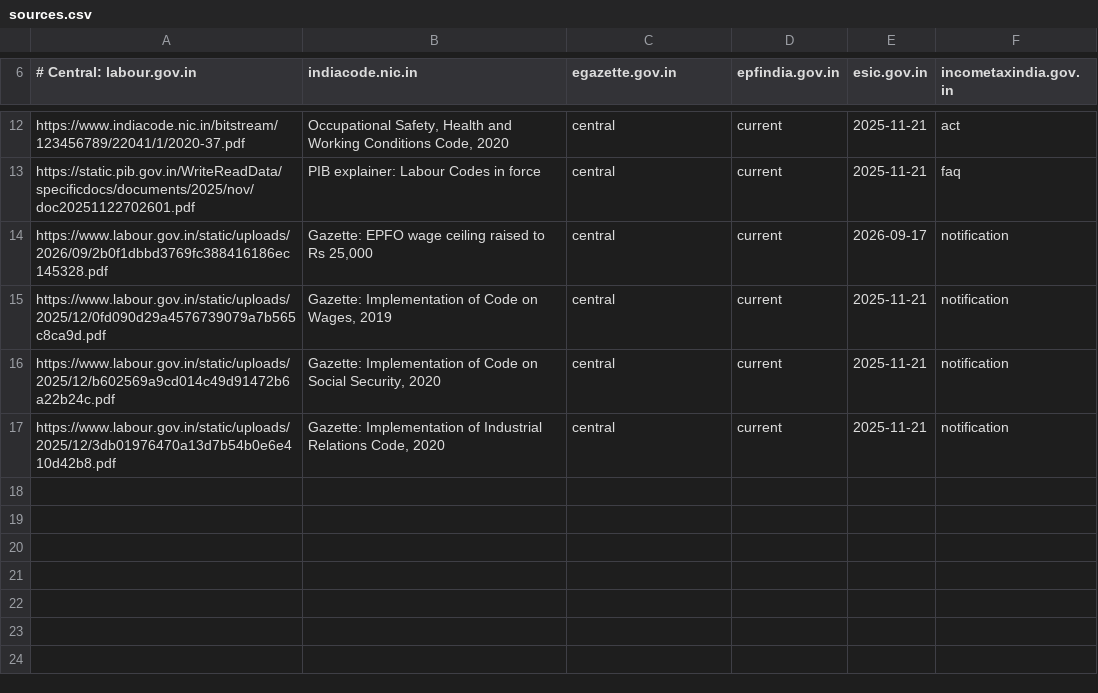
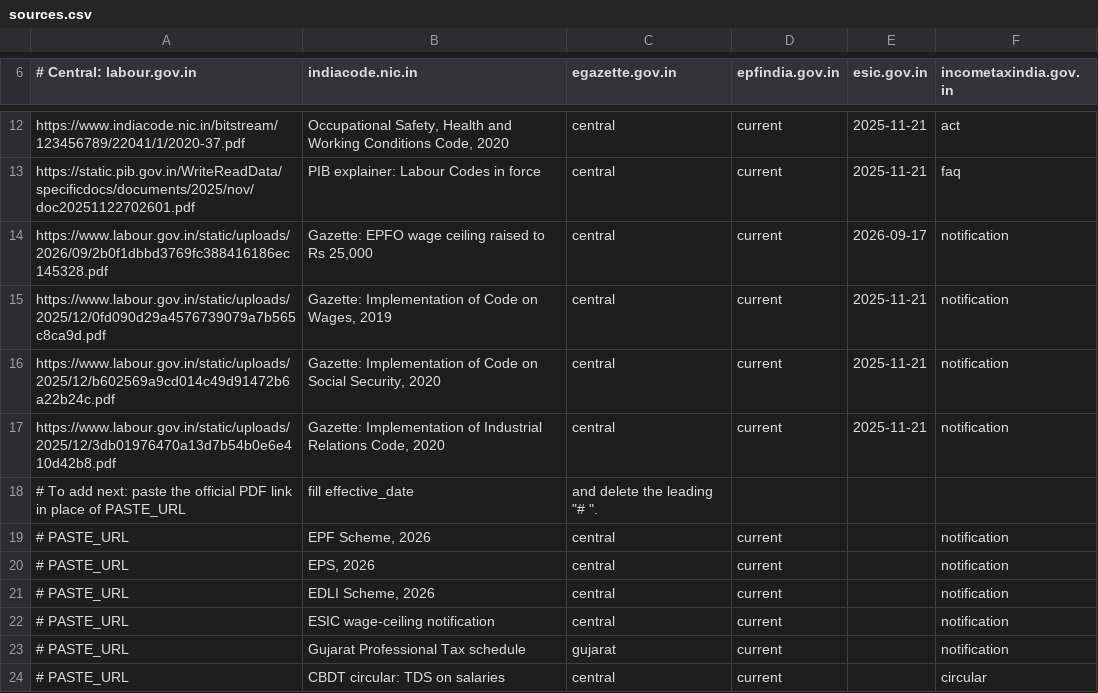
Before and after one commit to rushimakwana112-cpu/compliance-copilot-india, a CSV file: data/sources.csv, drawn as a sheet; only a part is shown, gaps mark what is left out; the diff names each change by its address in the sheet, - before the commit and + after, or states it on an @@ line.

```diff
--- a/data/sources.csv
+++ b/data/sources.csv
+row 18: # To add next: paste the official PDF link in place of PASTE_URL | fill effective_date | and delete the leading "# ".
+row 19: # PASTE_URL | EPF Scheme, 2026 | central | current |  | notification
+row 20: # PASTE_URL | EPS, 2026 | central | current |  | notification
+row 21: # PASTE_URL | EDLI Scheme, 2026 | central | current |  | notification
+row 22: # PASTE_URL | ESIC wage-ceiling notification | central | current |  | notification
+row 23: # PASTE_URL | Gujarat Professional Tax schedule | gujarat | current |  | notification
+row 24: # PASTE_URL | CBDT circular: TDS on salaries | central | current |  | circular
```
Also changed, not shown: 1 other file.
